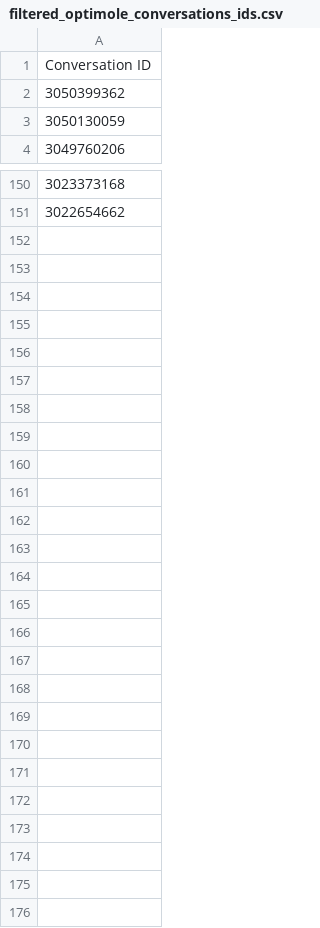
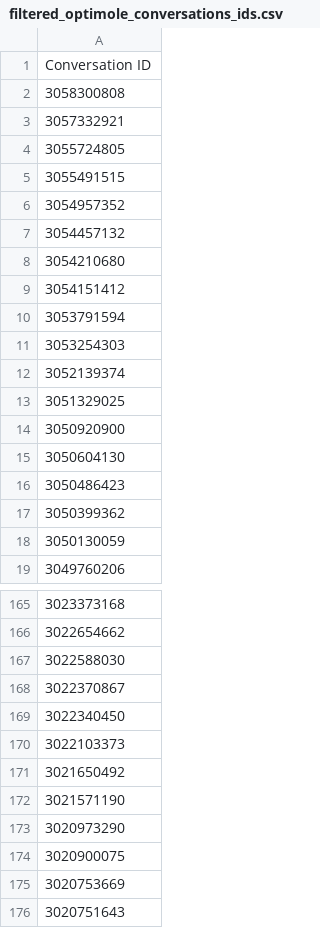
Before and after one commit to deniz2104/Helpscout-Mailbox-Analyzer, a CSV file: filtered_optimole_conversations_ids.csv, drawn as a sheet; only a part is shown, gaps mark what is left out; the diff names each change by its address in the sheet, - before the commit and + after, or states it on an @@ line.

```diff
--- a/filtered_optimole_conversations_ids.csv
+++ b/filtered_optimole_conversations_ids.csv
+row 2: 3058300808
+row 3: 3057332921
+row 4: 3055724805
+row 5: 3055491515
+row 6: 3054957352
+row 7: 3054457132
+row 8: 3054210680
+row 9: 3054151412
+row 10: 3053791594
+row 11: 3053254303
+row 12: 3052139374
+row 13: 3051329025
+row 14: 3050920900
+row 15: 3050604130
+row 16: 3050486423
+row 167: 3022588030
+row 168: 3022370867
+row 169: 3022340450
+row 170: 3022103373
+row 171: 3021650492
+row 172: 3021571190
+row 173: 3020973290
+row 174: 3020900075
+row 175: 3020753669
+row 176: 3020751643
```
Also changed, not shown: filtered_free_conversations_ids.csv, filtered_free_conversations_tags.csv, 8 other files.
